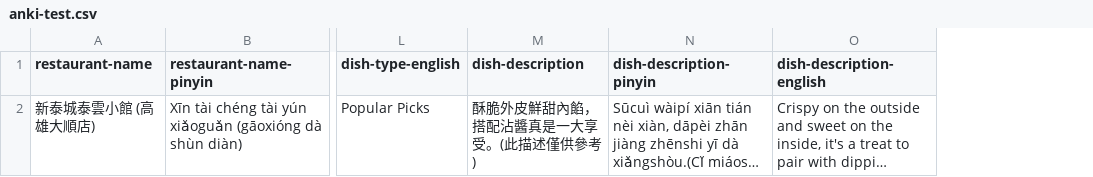
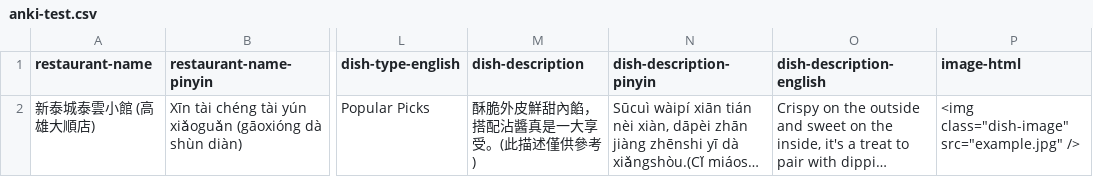
Before and after one commit to awongh/chinese-menu-cards, a CSV file: csv/anki-test.csv, drawn as a sheet; only a part is shown, gaps mark what is left out; long unchanged cells end in …; the diff names each change by its address in the sheet, - before the commit and + after, or states it on an @@ line.

```diff
--- a/csv/anki-test.csv
+++ b/csv/anki-test.csv
+column P (image-html), row 2: <img class="dish-image" src="example.jpg" />
```
Also changed, not shown: 7 other files.
